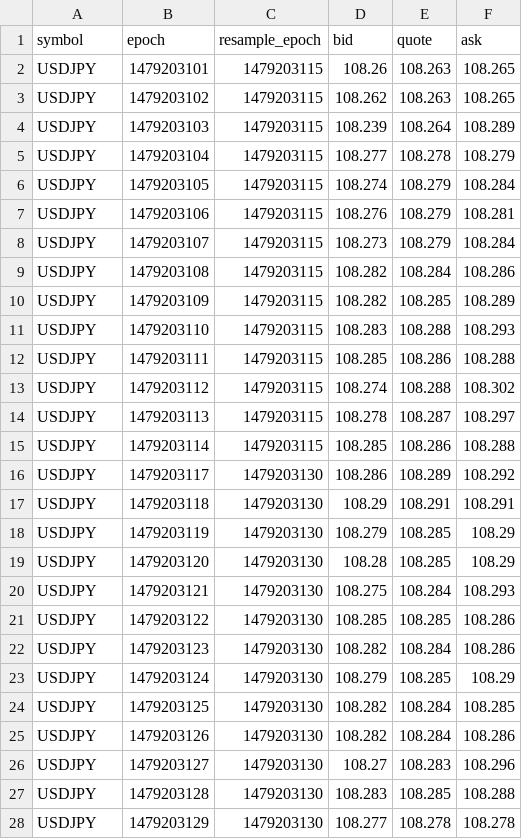
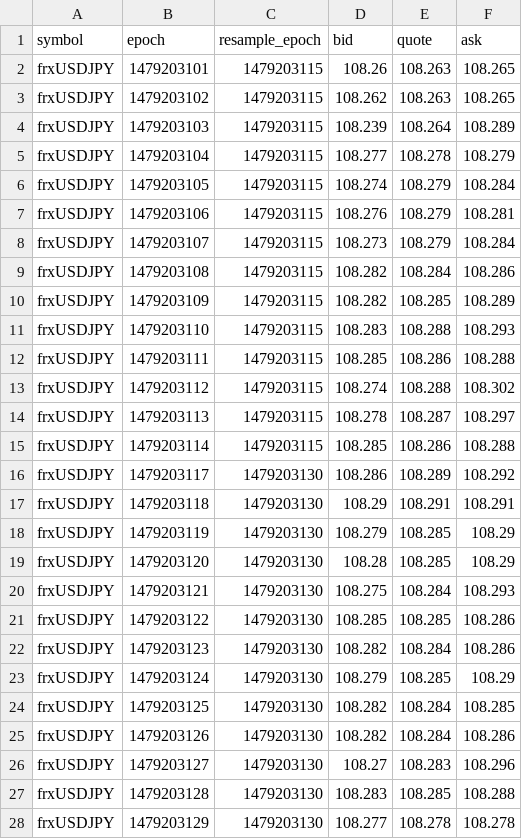
Before and after one commit to bassamelobeid/flutter-deriv-api, a CSV file: t/BOM/Market/DecimateCache/sampledata.csv, drawn as a sheet; only a part is shown; the diff covers the shown part only.

```diff
--- a/t/BOM/Market/DecimateCache/sampledata.csv
+++ b/t/BOM/Market/DecimateCache/sampledata.csv
@@ -1,28 +1,28 @@
 symbol,epoch,resample_epoch,bid,quote,ask
-USDJPY,1479203101,1479203115,108.26,108.263,108.265
-USDJPY,1479203102,1479203115,108.262,108.263,108.265
-USDJPY,1479203103,1479203115,108.239,108.264,108.289
-USDJPY,1479203104,1479203115,108.277,108.278,108.279
-USDJPY,1479203105,1479203115,108.274,108.279,108.284
-USDJPY,1479203106,1479203115,108.276,108.279,108.281
-USDJPY,1479203107,1479203115,108.273,108.279,108.284
-USDJPY,1479203108,1479203115,108.282,108.284,108.286
-USDJPY,1479203109,1479203115,108.282,108.285,108.289
-USDJPY,1479203110,1479203115,108.283,108.288,108.293
-USDJPY,1479203111,1479203115,108.285,108.286,108.288
-USDJPY,1479203112,1479203115,108.274,108.288,108.302
-USDJPY,1479203113,1479203115,108.278,108.287,108.297
-USDJPY,1479203114,1479203115,108.285,108.286,108.288
-USDJPY,1479203117,1479203130,108.286,108.289,108.292
-USDJPY,1479203118,1479203130,108.29,108.291,108.291
-USDJPY,1479203119,1479203130,108.279,108.285,108.29
-USDJPY,1479203120,1479203130,108.28,108.285,108.29
-USDJPY,1479203121,1479203130,108.275,108.284,108.293
-USDJPY,1479203122,1479203130,108.285,108.285,108.286
-USDJPY,1479203123,1479203130,108.282,108.284,108.286
-USDJPY,1479203124,1479203130,108.279,108.285,108.29
-USDJPY,1479203125,1479203130,108.282,108.284,108.285
-USDJPY,1479203126,1479203130,108.282,108.284,108.286
-USDJPY,1479203127,1479203130,108.27,108.283,108.296
-USDJPY,1479203128,1479203130,108.283,108.285,108.288
-USDJPY,1479203129,1479203130,108.277,108.278,108.278
+frxUSDJPY,1479203101,1479203115,108.26,108.263,108.265
+frxUSDJPY,1479203102,1479203115,108.262,108.263,108.265
+frxUSDJPY,1479203103,1479203115,108.239,108.264,108.289
+frxUSDJPY,1479203104,1479203115,108.277,108.278,108.279
+frxUSDJPY,1479203105,1479203115,108.274,108.279,108.284
+frxUSDJPY,1479203106,1479203115,108.276,108.279,108.281
+frxUSDJPY,1479203107,1479203115,108.273,108.279,108.284
+frxUSDJPY,1479203108,1479203115,108.282,108.284,108.286
+frxUSDJPY,1479203109,1479203115,108.282,108.285,108.289
+frxUSDJPY,1479203110,1479203115,108.283,108.288,108.293
+frxUSDJPY,1479203111,1479203115,108.285,108.286,108.288
+frxUSDJPY,1479203112,1479203115,108.274,108.288,108.302
+frxUSDJPY,1479203113,1479203115,108.278,108.287,108.297
+frxUSDJPY,1479203114,1479203115,108.285,108.286,108.288
+frxUSDJPY,1479203117,1479203130,108.286,108.289,108.292
+frxUSDJPY,1479203118,1479203130,108.29,108.291,108.291
+frxUSDJPY,1479203119,1479203130,108.279,108.285,108.29
+frxUSDJPY,1479203120,1479203130,108.28,108.285,108.29
+frxUSDJPY,1479203121,1479203130,108.275,108.284,108.293
+frxUSDJPY,1479203122,1479203130,108.285,108.285,108.286
+frxUSDJPY,1479203123,1479203130,108.282,108.284,108.286
+frxUSDJPY,1479203124,1479203130,108.279,108.285,108.29
+frxUSDJPY,1479203125,1479203130,108.282,108.284,108.285
+frxUSDJPY,1479203126,1479203130,108.282,108.284,108.286
+frxUSDJPY,1479203127,1479203130,108.27,108.283,108.296
+frxUSDJPY,1479203128,1479203130,108.283,108.285,108.288
+frxUSDJPY,1479203129,1479203130,108.277,108.278,108.278
```
Also changed, not shown: 115 edited cells elsewhere in this file, t/BOM/Market/DecimateCache/sampledata2.csv, 1 other file.
